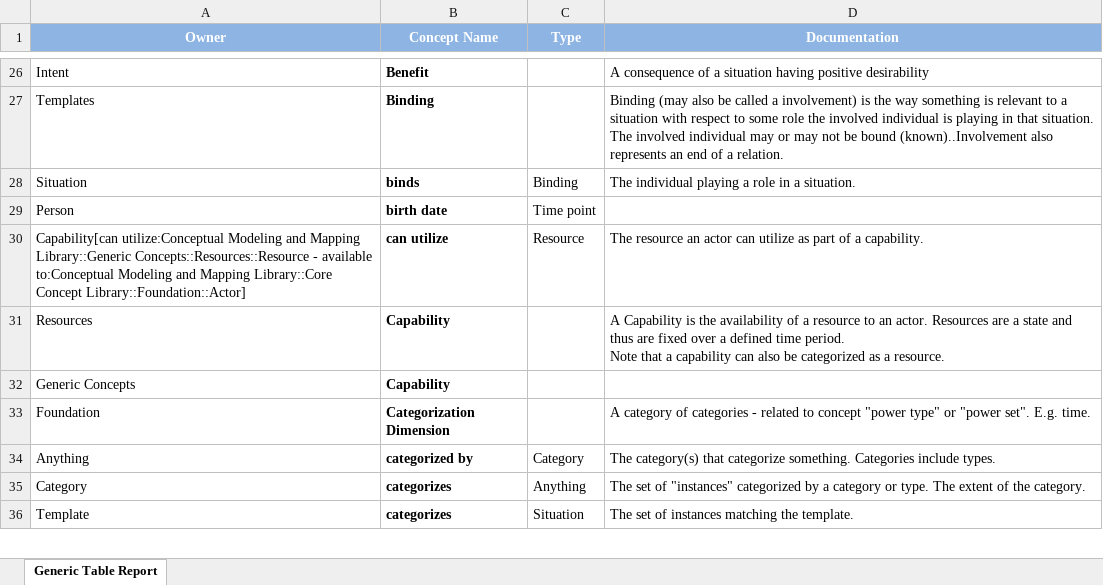
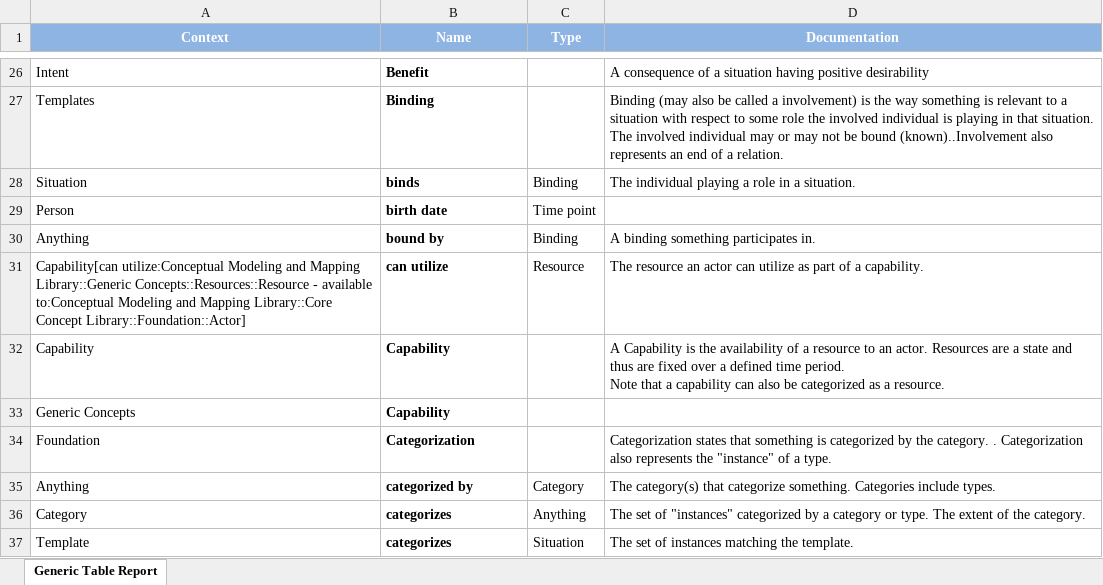
Before and after one commit to omg-threat-modeling/phase1, an Excel workbook: Submission/ArtifactsInProcess/Threat-Risk Data dictionary.xlsx, sheet Generic Table Report, drawn as a sheet; only a part is shown, gaps mark what is left out; values as stored, in another font and other column widths than the file's, no borders; addresses are those after the commit; the diff covers the shown part only; the diff names each change by its address in the sheet, - before the commit and + after, or states it on an @@ line.

```diff
--- a/Submission/ArtifactsInProcess/Threat-Risk Data dictionary.xlsx (sheet Generic Table Report)
+++ b/Submission/ArtifactsInProcess/Threat-Risk Data dictionary.xlsx (sheet Generic Table Report)
-A1: Owner
+A1: Context
-B1: Concept Name
+B1: Name
+row 30: Anything | bound by | Binding | A binding something participates in.
-A32 (Context): Resources
+A32 (Context): Capability
-B34 (Name): Categorization Dimension
+B34 (Name): Categorization
-D34 (Documentation): A category of categories - related to concept "power type" or "power set". E.g. time.
+D34 (Documentation): Categorization states that something is categorized by the category. . Categorization also represents the "instance" of a type.
```
Also changed, not shown: 8 added rows, 3 removed rows and 18 edited cells elsewhere in this sheet, 1 other file.
